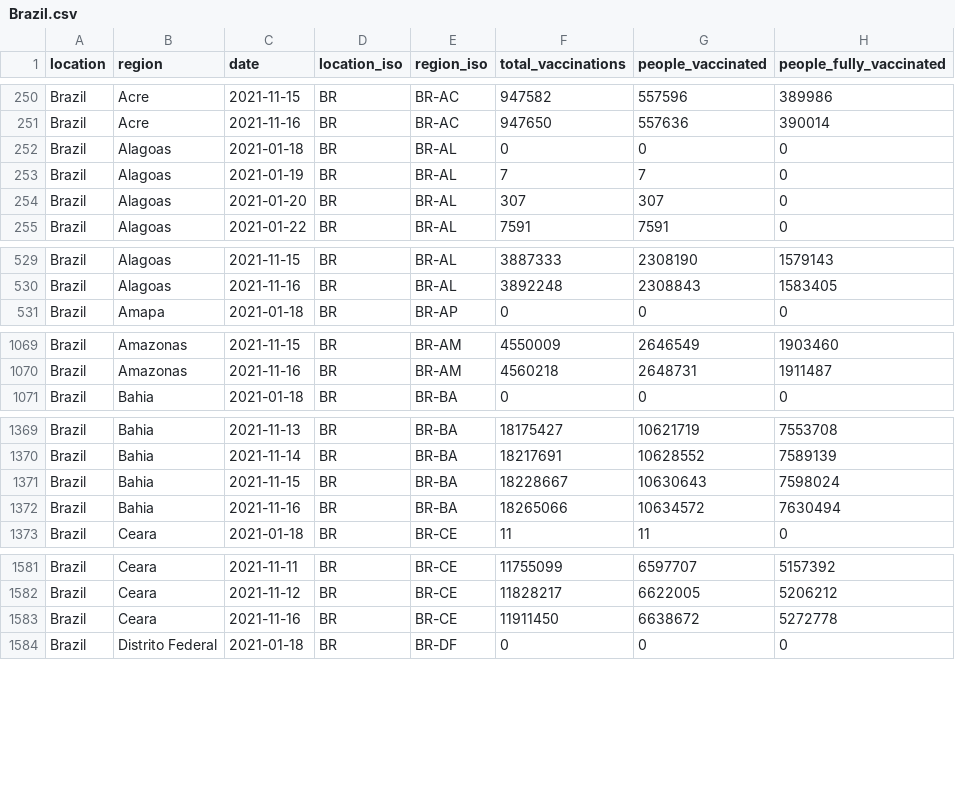
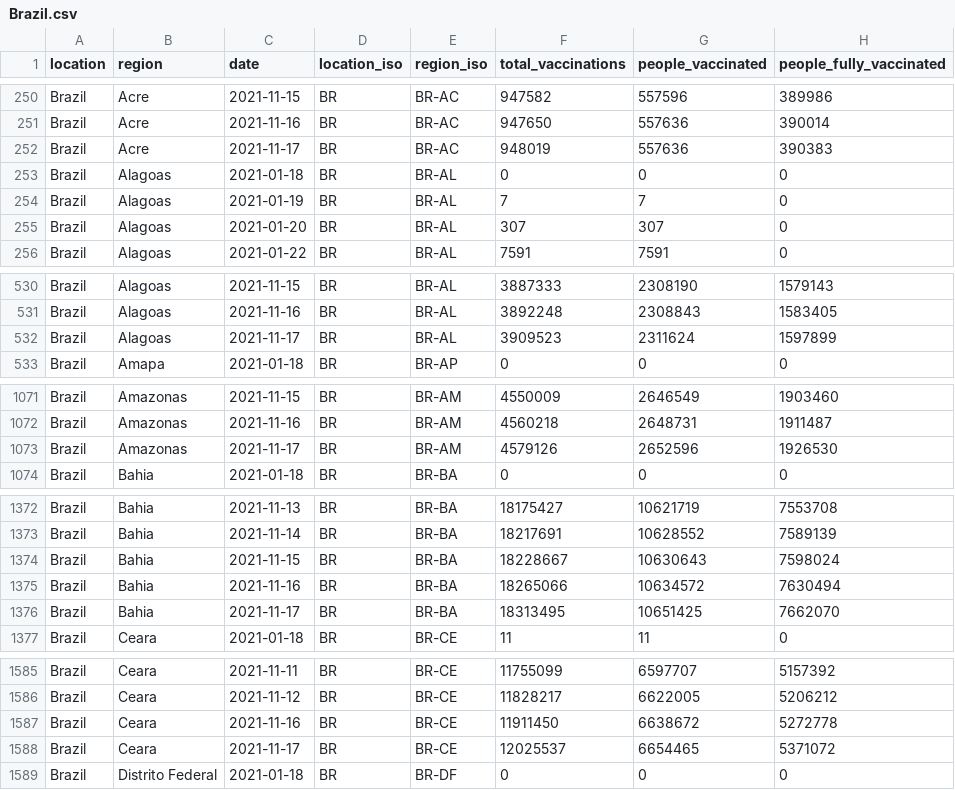
Before and after one commit to sociepy/covid19-vaccination-subnational, a CSV file: data/countries/Brazil.csv, drawn as a sheet; only a part is shown, gaps mark what is left out; the diff covers the shown part only; the diff names each change by its address in the sheet, - before the commit and + after, or states it on an @@ line.

```diff
--- a/data/countries/Brazil.csv
+++ b/data/countries/Brazil.csv
+row 252: Brazil | Acre | 2021-11-17 | BR | BR-AC | 948019 | 557636 | 390383
+row 532: Brazil | Alagoas | 2021-11-17 | BR | BR-AL | 3909523 | 2311624 | 1597899
+row 1073: Brazil | Amazonas | 2021-11-17 | BR | BR-AM | 4579126 | 2652596 | 1926530
+row 1376: Brazil | Bahia | 2021-11-17 | BR | BR-BA | 18313495 | 10651425 | 7662070
+row 1588: Brazil | Ceara | 2021-11-17 | BR | BR-CE | 12025537 | 6654465 | 5371072
```
Also changed, not shown: 11 added rows and 20 edited cells elsewhere in this file, data/countries/Spain.csv, data/countries/Uruguay.csv, 9 other files.
